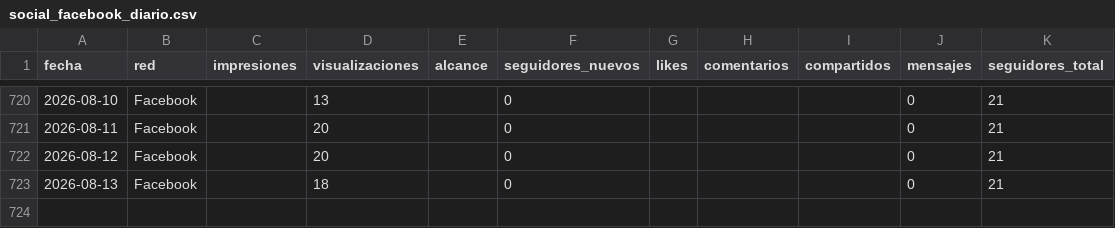
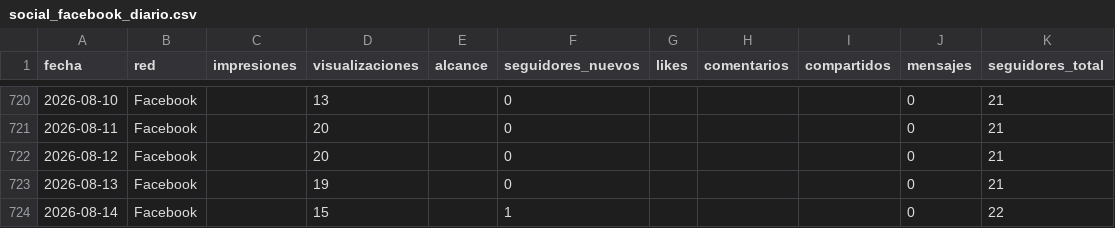
Before and after one commit to WeRise-ESP/dashboard-reversal, a CSV file: data/historico_social/social_facebook_diario.csv, drawn as a sheet; only a part is shown, gaps mark what is left out.

```diff
--- a/data/historico_social/social_facebook_diario.csv
+++ b/data/historico_social/social_facebook_diario.csv
@@ -722,2 +722,3 @@ fecha,red,impresiones,visualizaciones,alcance,seguidores_nuevos,likes,comentario
 2026-08-12,Facebook,,20,,0,,,,0,21
-2026-08-13,Facebook,,18,,0,,,,0,21
+2026-08-13,Facebook,,19,,0,,,,0,21
+2026-08-14,Facebook,,15,,1,,,,0,22
```
Also changed, not shown: data/historico_social/social_instagram_demografia.csv, data/historico_social/social_instagram_diario.csv, 3 other files.
